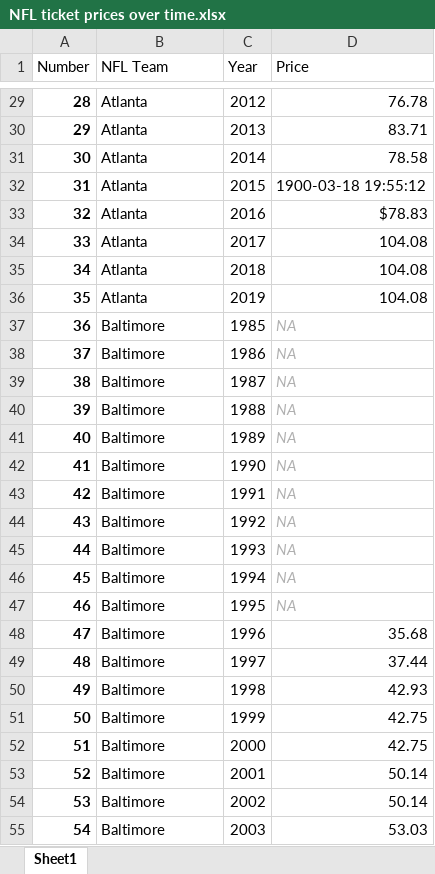
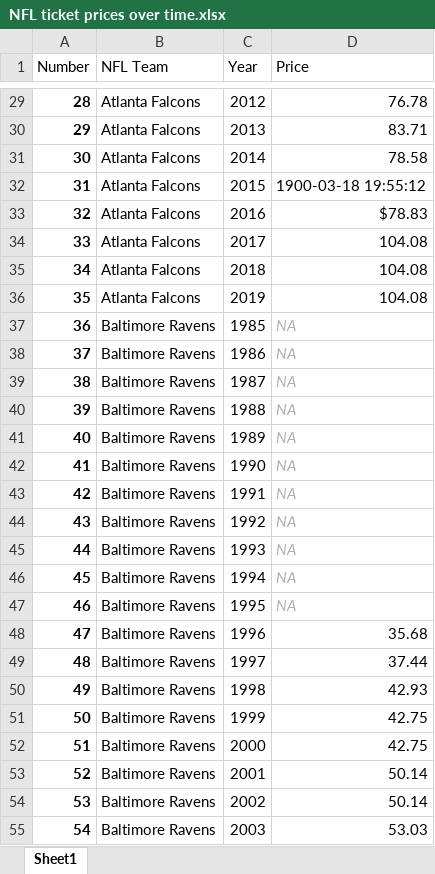
Before and after one commit to HollynTorres/NFL_final, an Excel workbook: Final Project data/NFL ticket prices over time.xlsx, sheet Sheet1, drawn as a sheet; only a part is shown, gaps mark what is left out; values as stored, in another font and other column widths than the file's, no borders; the diff covers the shown part only; the diff names each change by its address in the sheet, - before the commit and + after, or states it on an @@ line.

```diff
--- a/Final Project data/NFL ticket prices over time.xlsx (sheet Sheet1)
+++ b/Final Project data/NFL ticket prices over time.xlsx (sheet Sheet1)
-B29:B36 (NFL Team): Atlanta
+B29:B36 (NFL Team): Atlanta Falcons
-B37:B55 (NFL Team): Baltimore
+B37:B55 (NFL Team): Baltimore Ravens
```
Also changed, not shown: 1127 edited cells and cell formats elsewhere in this sheet, Final Project data/10 year NFL record.xlsx, 12 other files.
